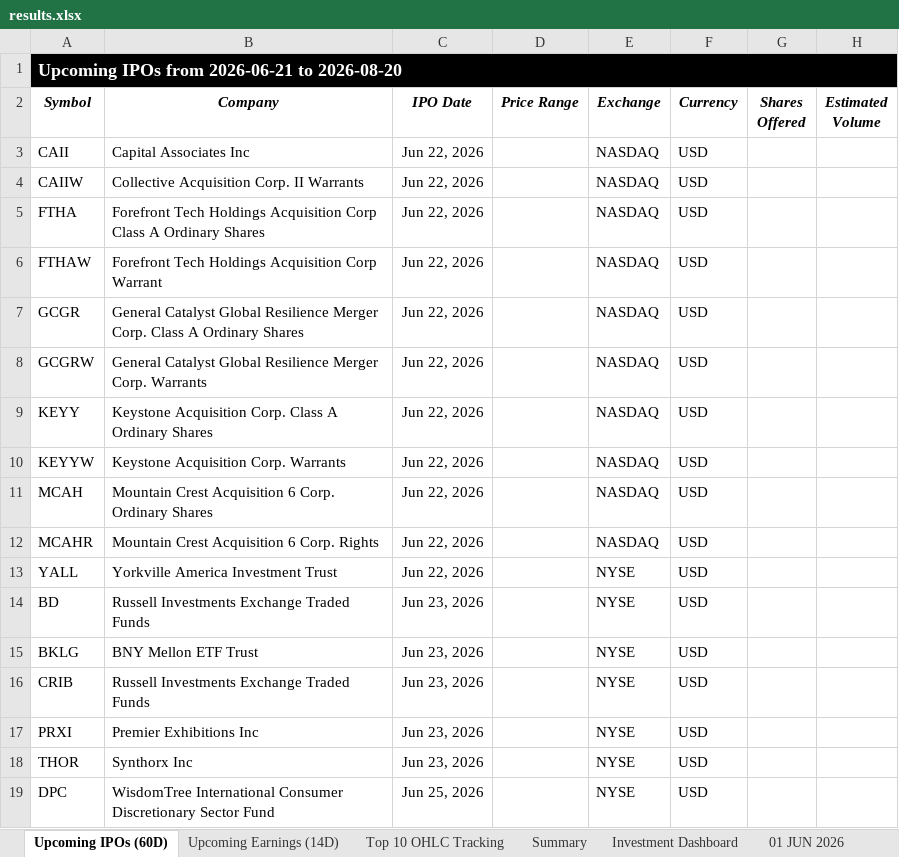
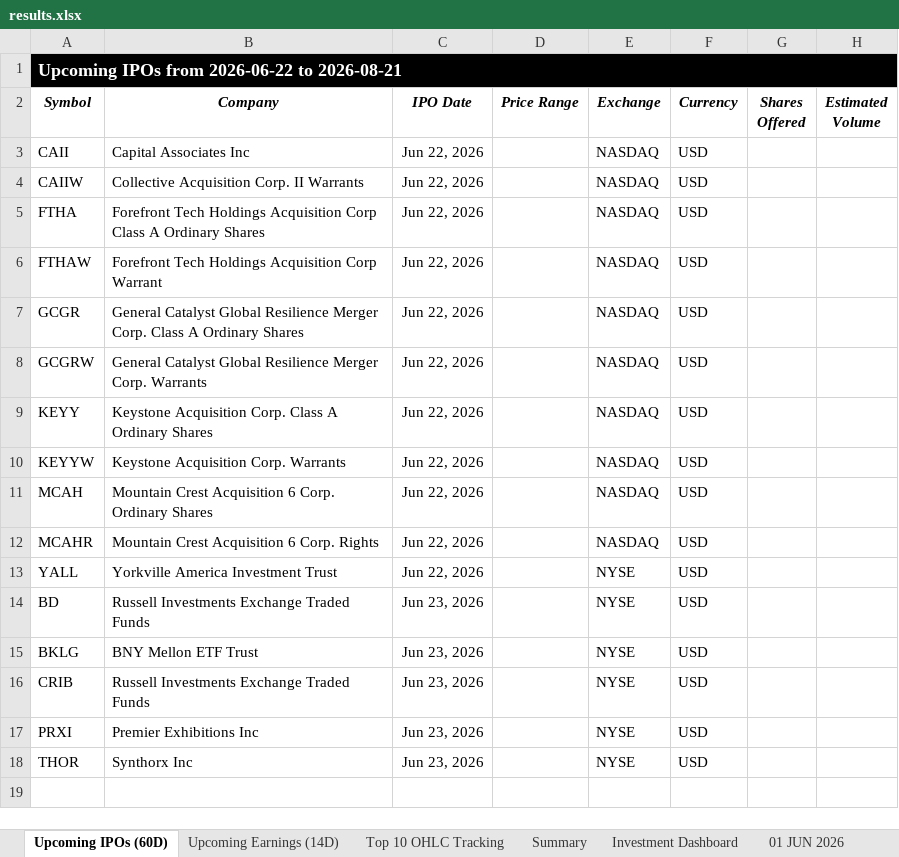
Before and after one commit to codenamev99/invest2.0, an Excel workbook: results.xlsx, sheet Upcoming IPOs (60D), drawn as a sheet; values as stored, in another font and other column widths than the file's, no borders; the diff names each change by its address in the sheet, - before the commit and + after, or states it on an @@ line.

```diff
--- a/results.xlsx (sheet Upcoming IPOs (60D))
+++ b/results.xlsx (sheet Upcoming IPOs (60D))
-A1 (Symbol): Upcoming IPOs from 2026-06-21 to 2026-08-20
+A1 (Symbol): Upcoming IPOs from 2026-06-22 to 2026-08-21
-row 19: DPC | WisdomTree International Consumer Discretionary Sector Fund | Jun 25, 2026 |  | NYSE | USD
```
Also changed, not shown: sheet Upcoming Earnings (14D).
